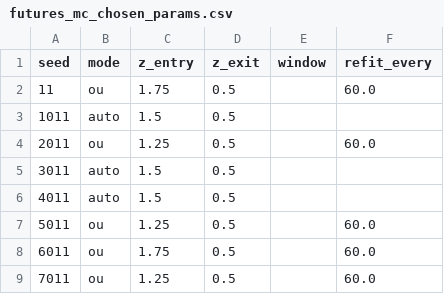
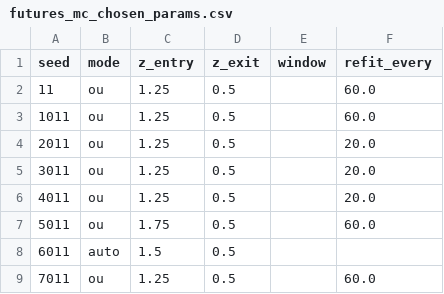
Before and after one commit to q351941406/mean-reversion-arb, a CSV file: output/futures_mc_chosen_params.csv, drawn as a sheet.

Commit message:
仿真现实感 v2: 合约带/成交量/算法换月/流动性, 全部由算法识别
按评审意见重构 mrarb/futures.py:
- 完整合约带: 每品种独立到期间隔(30-60天错开)+260天挂牌窗口, 任意时刻挂牌多个合约
- 成交量模型: 量能在品种专属主力期限(45-70天)达峰、临交割坍缩、AR(1)噪声、品种活跃度各异
- 移仓换月算法化: 主力=滚动量能最大者(5日平滑+20%迟滞), 主力切换即换月(8-34次/样本)
- 交易合约全算法识别: 跨期=主力~次到期/隔月(量能排名定义), 跨品种=主力对主力; 无人工预定义
- 流动性: 薄腿日均量门槛(3万手) + 排名化滑点(主力1跳/次到期2跳/隔月3跳)
- 信号用后复权价差(换月跳变使拼接序列跨世代均值漂移, 直接估计OU导致胜率0%), PnL仍按原始双腿
- 修复: PnL量纲bug(对数差当价格差, 差~5000倍, 每笔稳定亏手续费)

结果: 现实感提升后收益从v1的13-14%降至6.5-9.1%年化, 但MC 8宇宙OOS仍全部为正
(rolling 9.1%/1.24, auto 6.9%/1.19, tuned 7.9%/1.24), 平均回撤~5%

```diff
--- a/output/futures_mc_chosen_params.csv
+++ b/output/futures_mc_chosen_params.csv
@@ -1,9 +1,9 @@
 seed,mode,z_entry,z_exit,window,refit_every
-11,ou,1.75,0.5,,60.0
-1011,auto,1.5,0.5,,
-2011,ou,1.25,0.5,,60.0
-3011,auto,1.5,0.5,,
-4011,auto,1.5,0.5,,
-5011,ou,1.25,0.5,,60.0
-6011,ou,1.75,0.5,,60.0
+11,ou,1.25,0.5,,60.0
+1011,ou,1.25,0.5,,60.0
+2011,ou,1.25,0.5,,20.0
+3011,ou,1.25,0.5,,20.0
+4011,ou,1.25,0.5,,20.0
+5011,ou,1.75,0.5,,60.0
+6011,auto,1.5,0.5,,
 7011,ou,1.25,0.5,,60.0
```
Also changed, not shown: output/futures_mc_results.csv, 8 other files.
